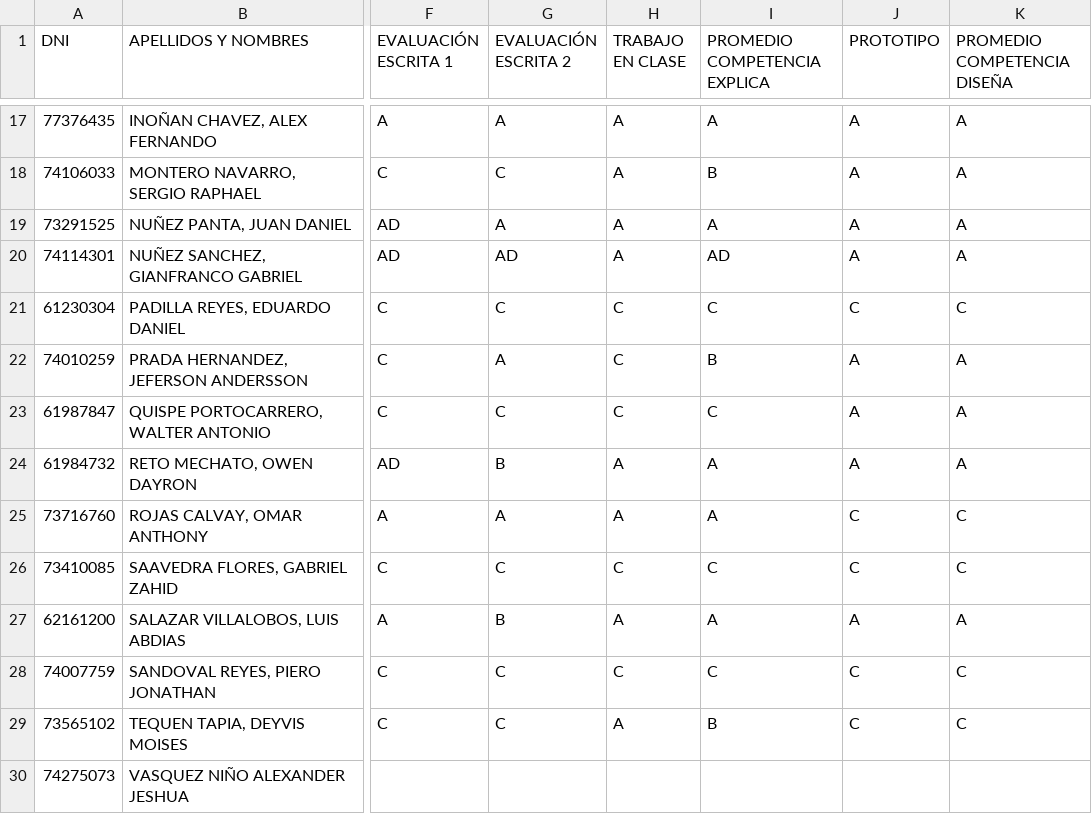
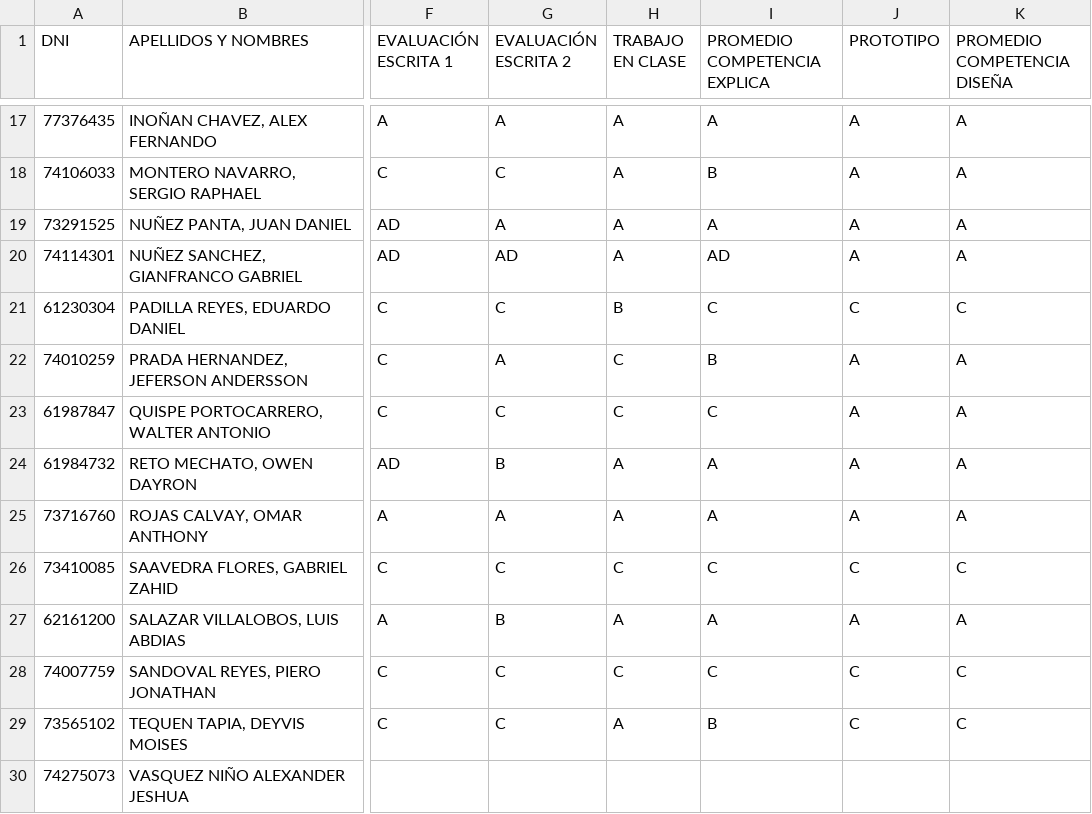
Before and after one commit to davramcor/CONSULTA-NOTAS-II-BIM---5TO-I, a CSV file: 5I.csv, drawn as a sheet; only a part is shown, gaps mark what is left out; the diff names each change by its address in the sheet, - before the commit and + after, or states it on an @@ line.

Commit message:
Update 5I.csv

```diff
--- a/5I.csv
+++ b/5I.csv
-H21 (TRABAJO EN CLASE): C
+H21 (TRABAJO EN CLASE): B
-J25 (PROTOTIPO): C
+J25 (PROTOTIPO): A
-K25 (PROMEDIO COMPETENCIA DISEÑA): C
+K25 (PROMEDIO COMPETENCIA DISEÑA): A
```
